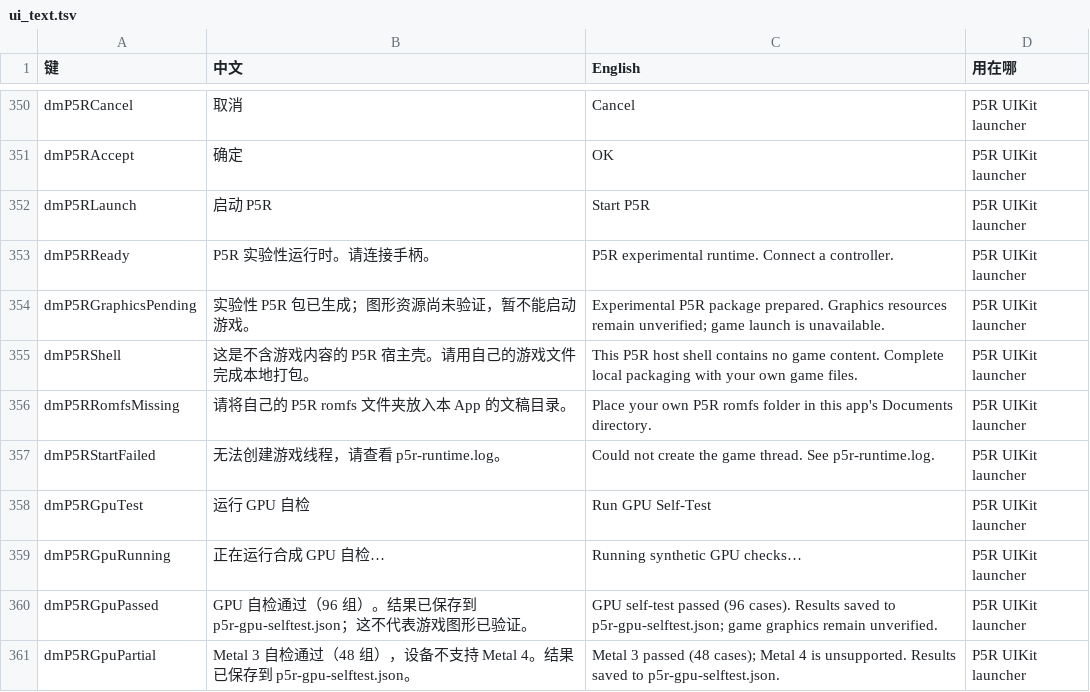
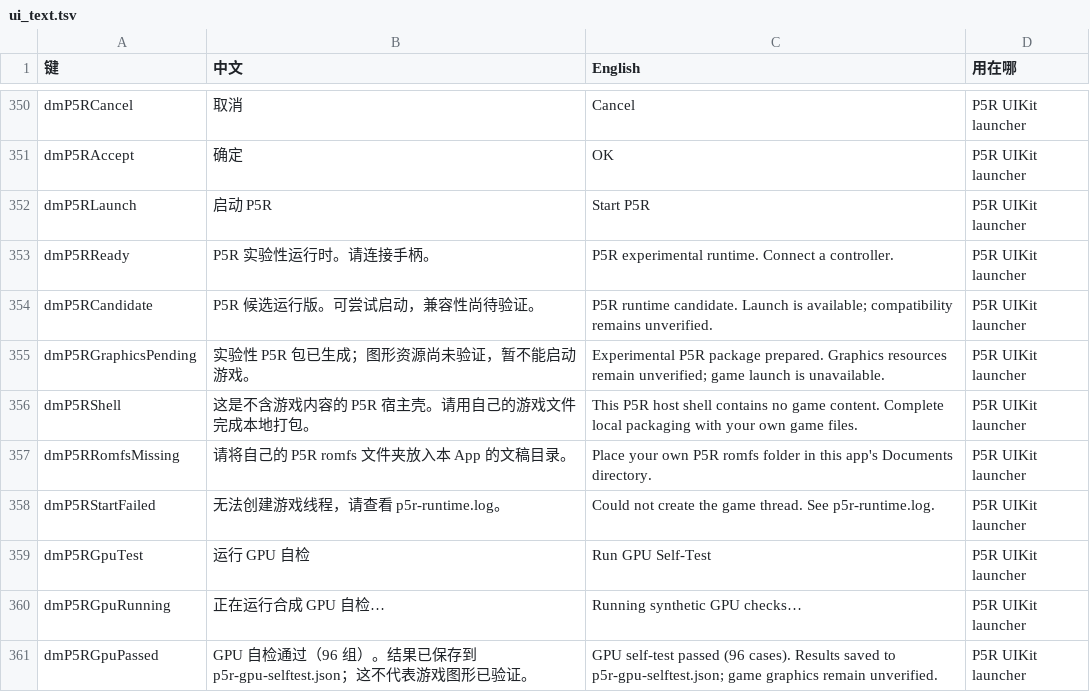
Before and after one commit to GirlNet/d2r-mobile, a TSV file: dm/i18n/ui_text.tsv, drawn as a sheet; only a part is shown, gaps mark what is left out; the shorter side is filled out with more unchanged rows.

```diff
--- a/dm/i18n/ui_text.tsv
+++ b/dm/i18n/ui_text.tsv
@@ -353,2 +353,3 @@ dmP5RLaunch	启动 P5R	Start P5R	P5R UIKit launcher
 dmP5RReady	P5R 实验性运行时。请连接手柄。	P5R experimental runtime. Connect a controller.	P5R UIKit launcher
+dmP5RCandidate	P5R 候选运行版。可尝试启动，兼容性尚待验证。	P5R runtime candidate. Launch is available; compatibility remains unverified.	P5R UIKit launcher
 dmP5RGraphicsPending	实验性 P5R 包已生成；图形资源尚未验证，暂不能启动游戏。	Experimental P5R package prepared. Graphics resources remain unverified; game launch is unavailable.	P5R UIKit launcher
```
Also changed, not shown: 23 other files.
